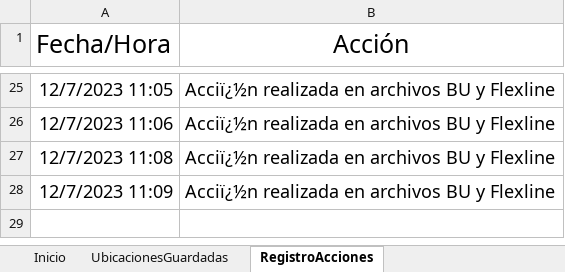
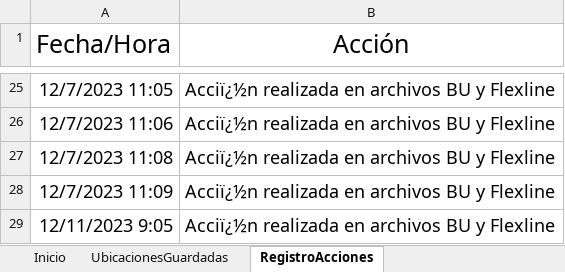
Before and after one commit to MikeUACH/IMED_Project_Excel_Macros, an Excel workbook: Actualizar Excels-Ver1.2.xlsm, sheet RegistroAcciones, drawn as a sheet; only a part is shown, gaps mark what is left out; values as stored, in another font and other column widths than the file's, no borders; the diff names each change by its address in the sheet, - before the commit and + after, or states it on an @@ line.

```diff
--- a/Actualizar Excels-Ver1.2.xlsm (sheet RegistroAcciones)
+++ b/Actualizar Excels-Ver1.2.xlsm (sheet RegistroAcciones)
+row 29: 12/11/2023 9:05 | Acciï¿½n realizada en archivos BU y Flexline
```
Also changed, not shown: sheet UbicacionesGuardadas, charts or pictures.
